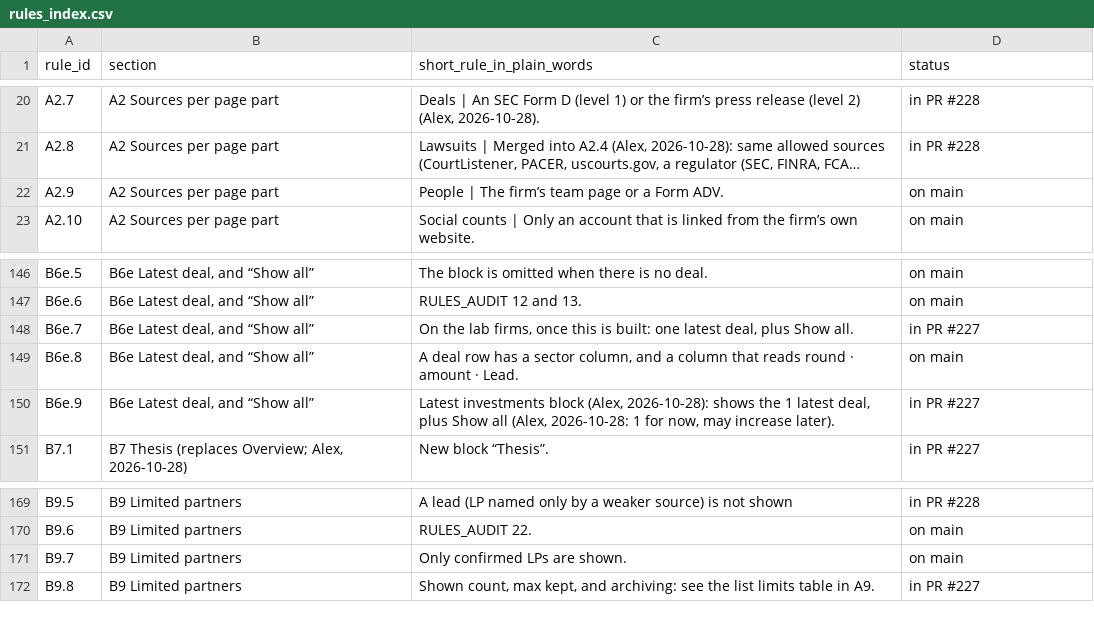
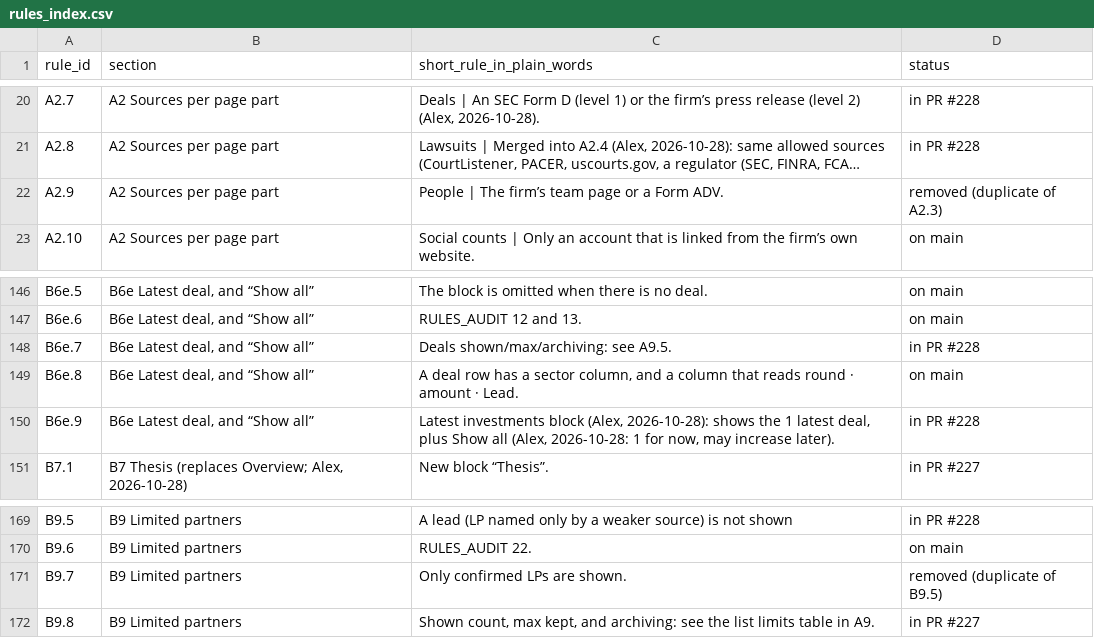
Before and after one commit to mindgame77/regrettamine, a CSV file: docs/rules_index.csv, drawn as a sheet; only a part is shown, gaps mark what is left out; long unchanged cells end in …; the diff covers the shown part only; the diff names each change by its address in the sheet, - before the commit and + after, or states it on an @@ line.

Commit message:
Guide: remove duplicate rules (A9 repeats, B9.7, deal/fund counts, fund source, retention, people sources, search)

```diff
--- a/docs/rules_index.csv
+++ b/docs/rules_index.csv
-D22 (status): on main
+D22 (status): removed (duplicate of A2.3)
-C148 (short_rule_in_plain_words): On the lab firms, once this is built: one latest deal, plus Show all.
+C148 (short_rule_in_plain_words): Deals shown/max/archiving: see A9.5.
-D148 (status): in PR #227
+D148 (status): in PR #228
-D150 (status): in PR #227
+D150 (status): in PR #228
-D171 (status): on main
+D171 (status): removed (duplicate of B9.5)
```
Also changed, not shown: 15 edited cells elsewhere in this file, 1 other file.
